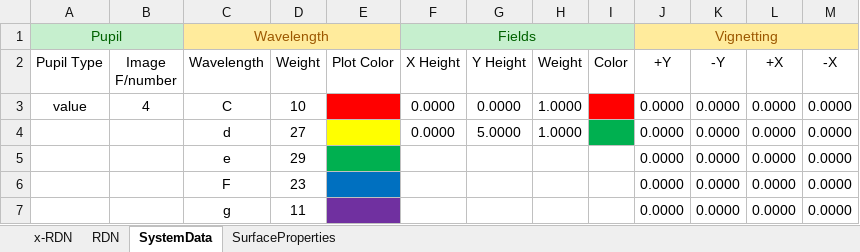
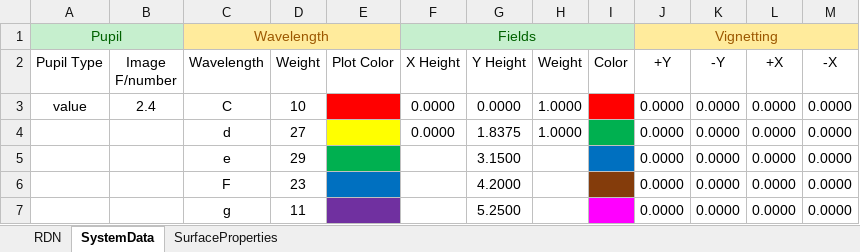
Before and after one commit to KoreanJuho/PythonRayTraceProject, an Excel workbook: LensDataCenter.xlsx, sheet SystemData, drawn as a sheet; values as stored, in another font and other column widths than the file's, no borders; the diff names each change by its address in the sheet, - before the commit and + after, or states it on an @@ line.

```diff
--- a/LensDataCenter.xlsx (sheet SystemData)
+++ b/LensDataCenter.xlsx (sheet SystemData)
-sheet tab: x-RDN
-B3 (Image F/number): 4
+B3 (Image F/number): 2.4
-G4 (Y Height): 5.0000
+G4 (Y Height): 1.8375
-G5 (Y Height): (empty)
+G5 (Y Height): 3.1500
-I5 fill: none
+I5 fill: #0070C0
-G6 (Y Height): (empty)
+G6 (Y Height): 4.2000
-I6 fill: none
+I6 fill: #843C0B
-G7 (Y Height): (empty)
+G7 (Y Height): 5.2500
-I7 fill: none
+I7 fill: #FF00FF
```
Also changed, not shown: sheet RDN, 1 other file.
